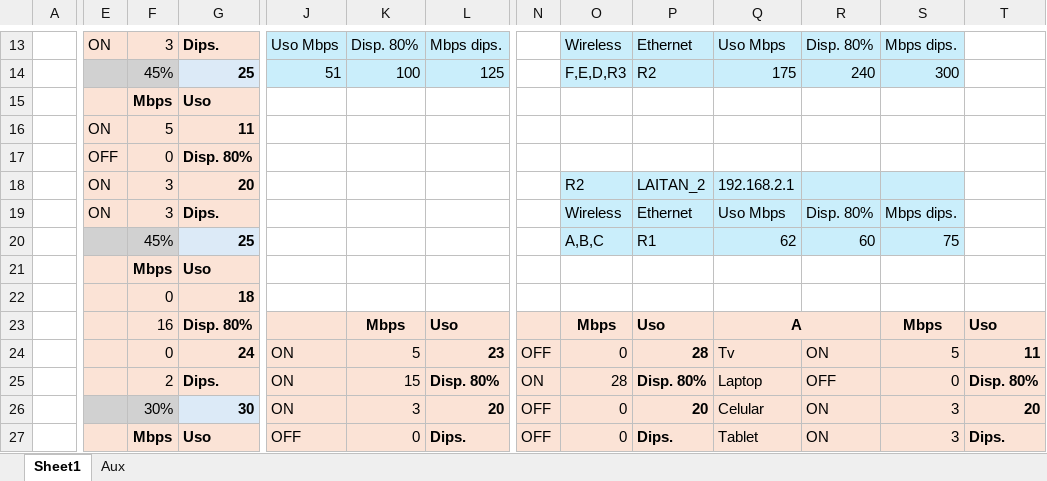
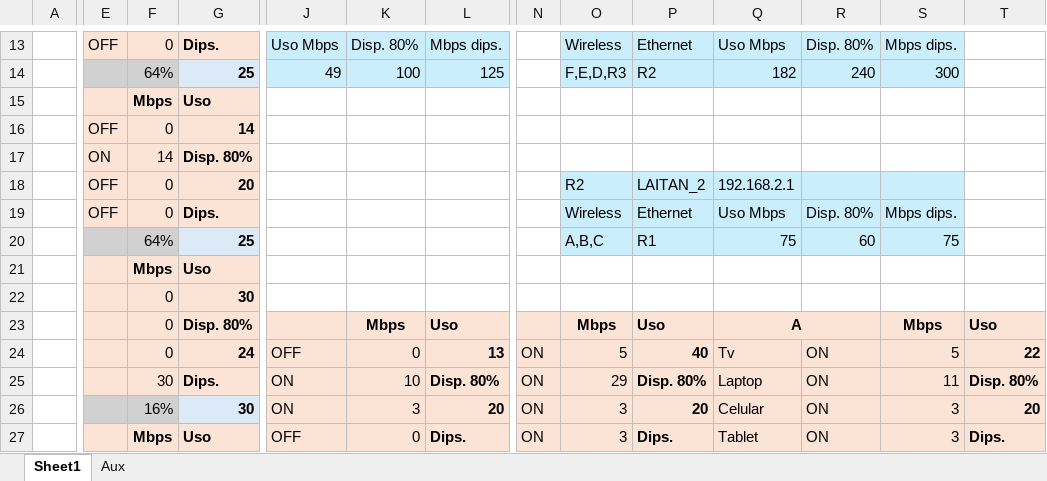
Before and after one commit to PauGarza/Simulacion-Red-Foraneos, an Excel workbook: sim.xlsx, sheet Sheet1, drawn as a sheet; only a part is shown, gaps mark what is left out; values as stored, in another font and other column widths than the file's, no borders; conditional formats not drawn; removed rows and columns are numbered as before the commit, all else as after; rows hold the shown columns only; the diff covers the shown part only; the diff names each change by its address in the sheet, - before the commit and + after, or states it on an @@ line.

```diff
--- a/sim.xlsx (sheet Sheet1)
+++ b/sim.xlsx (sheet Sheet1)
-E13: ON
+E13: OFF
-F13: 3
+F13: 0
-F14: 45%
+F14: 64%
-J14: 51
+J14: 49
-Q14: 175
+Q14: 182
-row 16:  | ON | 5 | 11
+row 16:  | OFF | 0 | 14
-E17: OFF
+E17: ON
-F17: 0
+F17: 14
-E18:E19: ON
+E18:E19: OFF
-F18:F19: 3
+F18:F19: 0
-F20: 45%
+F20: 64%
-Q20: 62
+Q20: 75
-G22: 18
+G22: 30
-F23: 16
+F23: 0
-J24: ON
+J24: OFF
-K24: 5
+K24: 0
-L24: 23
+L24: 13
-N24: OFF
+N24: ON
-O24: 0
+O24: 5
-P24: 28
+P24: 40
-T24: 11
+T24: 22
-F25: 2
+F25: 30
-K25: 15
+K25: 10
-O25: 28
+O25: 29
-R25: OFF
+R25: ON
-S25: 0
+S25: 11
-F26: 30%
+F26: 16%
-N26:N27: OFF
+N26:N27: ON
-O26:O27: 0
+O26:O27: 3
```
Also changed, not shown: 37 edited cells elsewhere in this sheet, 10 other files.
